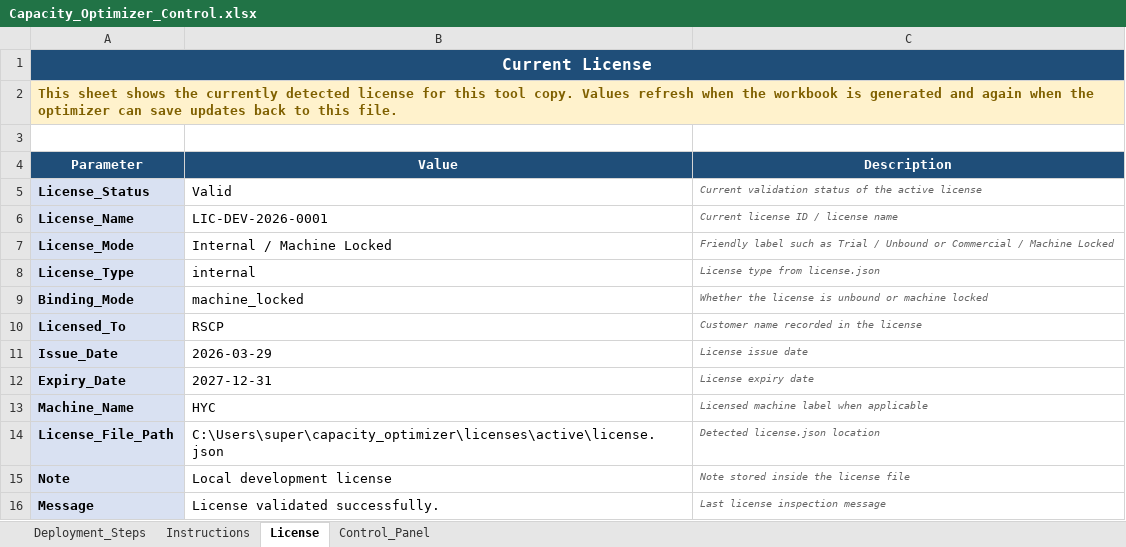
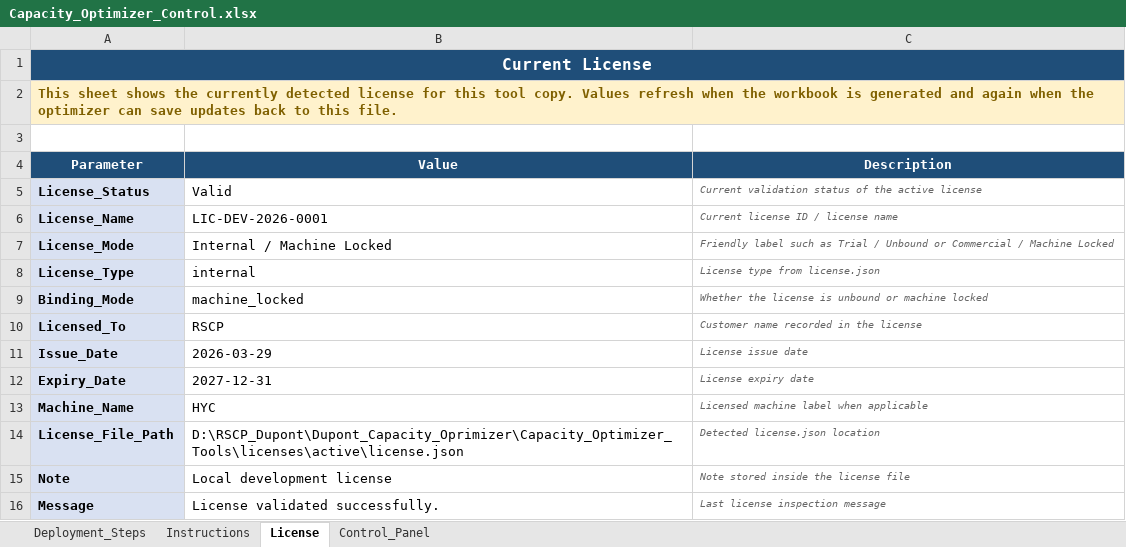
Before and after one commit to royhuang850322/capacity_optimizer, an Excel workbook: Tooling Control Panel/Capacity_Optimizer_Control.xlsx, sheet License, drawn as a sheet; values as stored, in another font and other column widths than the file's, no borders; the diff names each change by its address in the sheet, - before the commit and + after, or states it on an @@ line.

Commit message:
Release v2.2.1 setup time capacity reporting

```diff
--- a/Tooling Control Panel/Capacity_Optimizer_Control.xlsx (sheet License)
+++ b/Tooling Control Panel/Capacity_Optimizer_Control.xlsx (sheet License)
-B14 (Value): C:\Users\super\capacity_optimizer\licenses\active\license.json
+B14 (Value): D:\RSCP_Dupont\Dupont_Capacity_Oprimizer\Capacity_Optimizer_Tools\licenses\active\license.json
```
Also changed, not shown: 29 other files.
